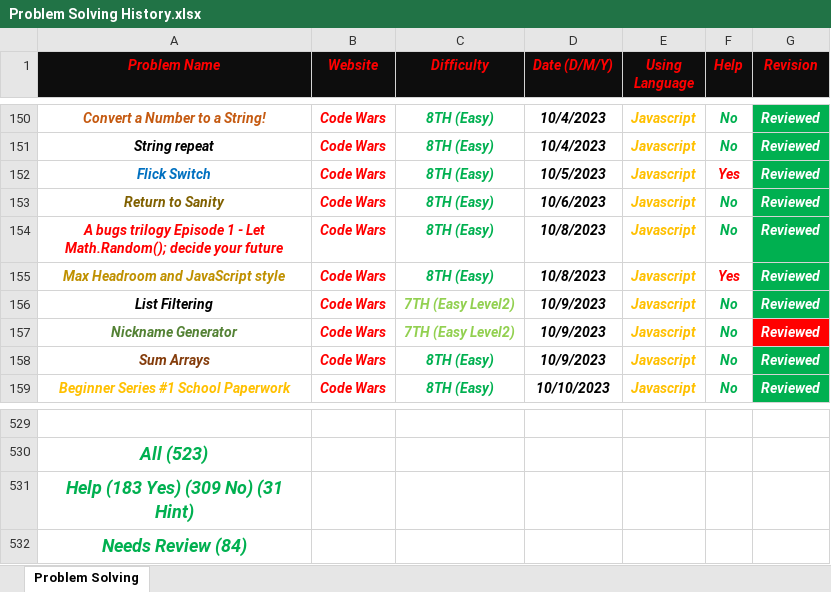
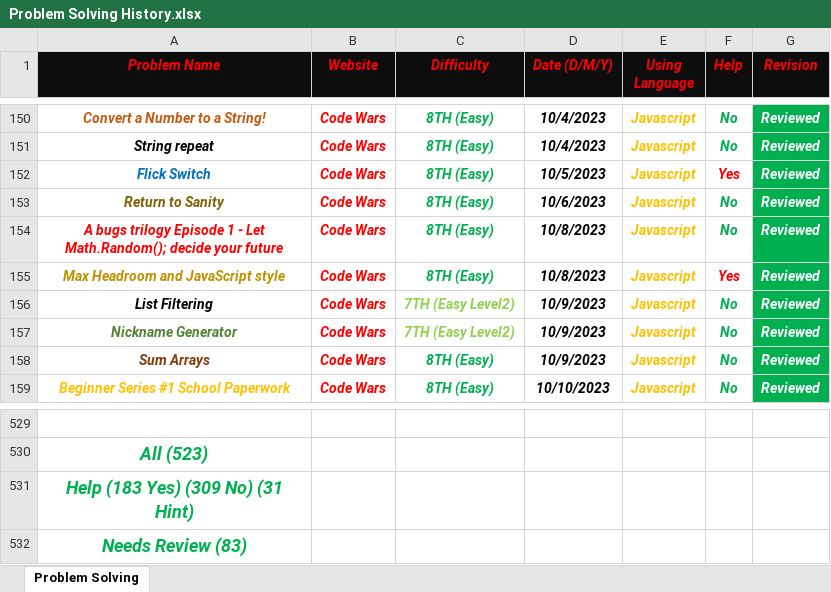
Before and after one commit to Marawan-Saqr/Problem-Solving, an Excel workbook: Problem Solving History.xlsx, sheet Problem Solving, drawn as a sheet; only a part is shown, gaps mark what is left out; values as stored, in another font and other column widths than the file's, no borders; the diff names each change by its address in the sheet, - before the commit and + after, or states it on an @@ line.

```diff
--- a/Problem Solving History.xlsx (sheet Problem Solving)
+++ b/Problem Solving History.xlsx (sheet Problem Solving)
-G157 fill: #FF0000
+G157 fill: #00B050
-A532 (Problem Name): Needs Review (84)
+A532 (Problem Name): Needs Review (83)
```
Also changed, not shown: 1 other file.
